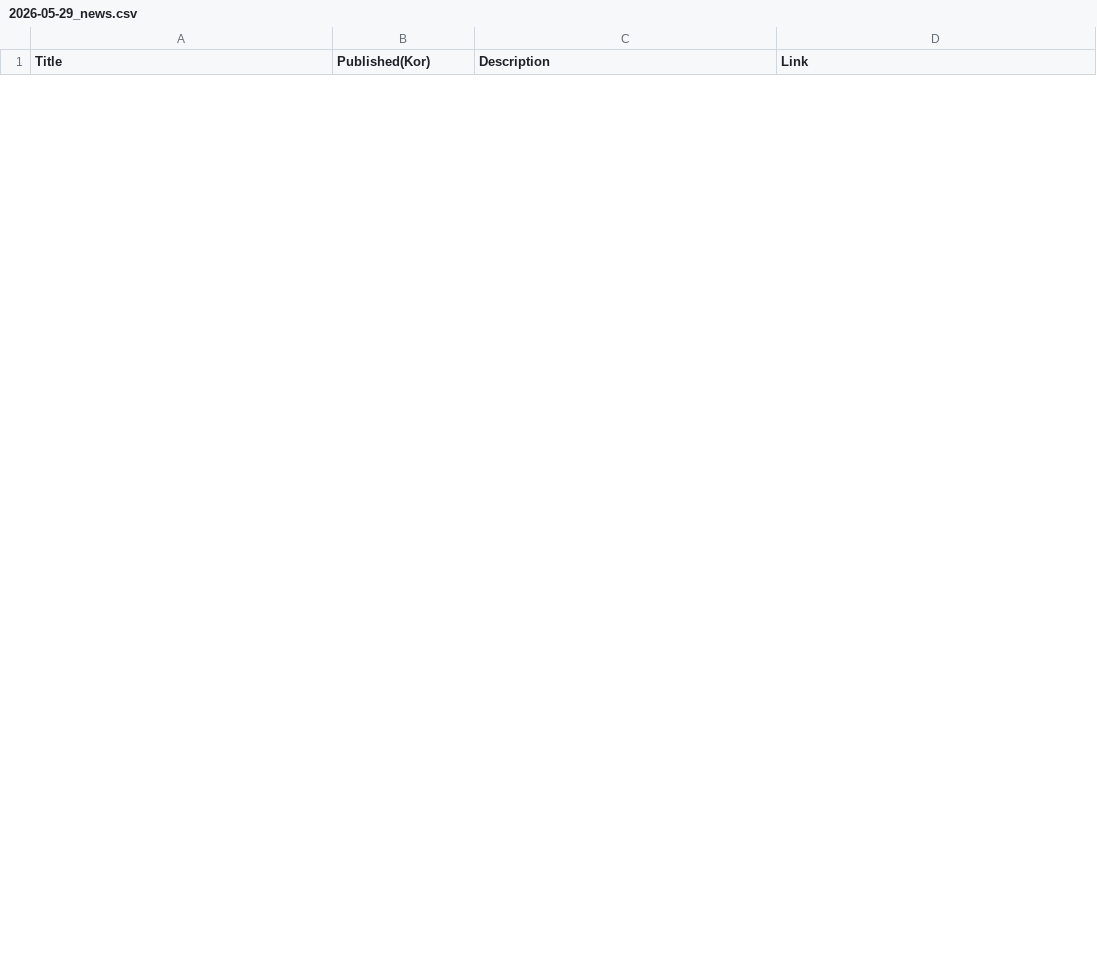
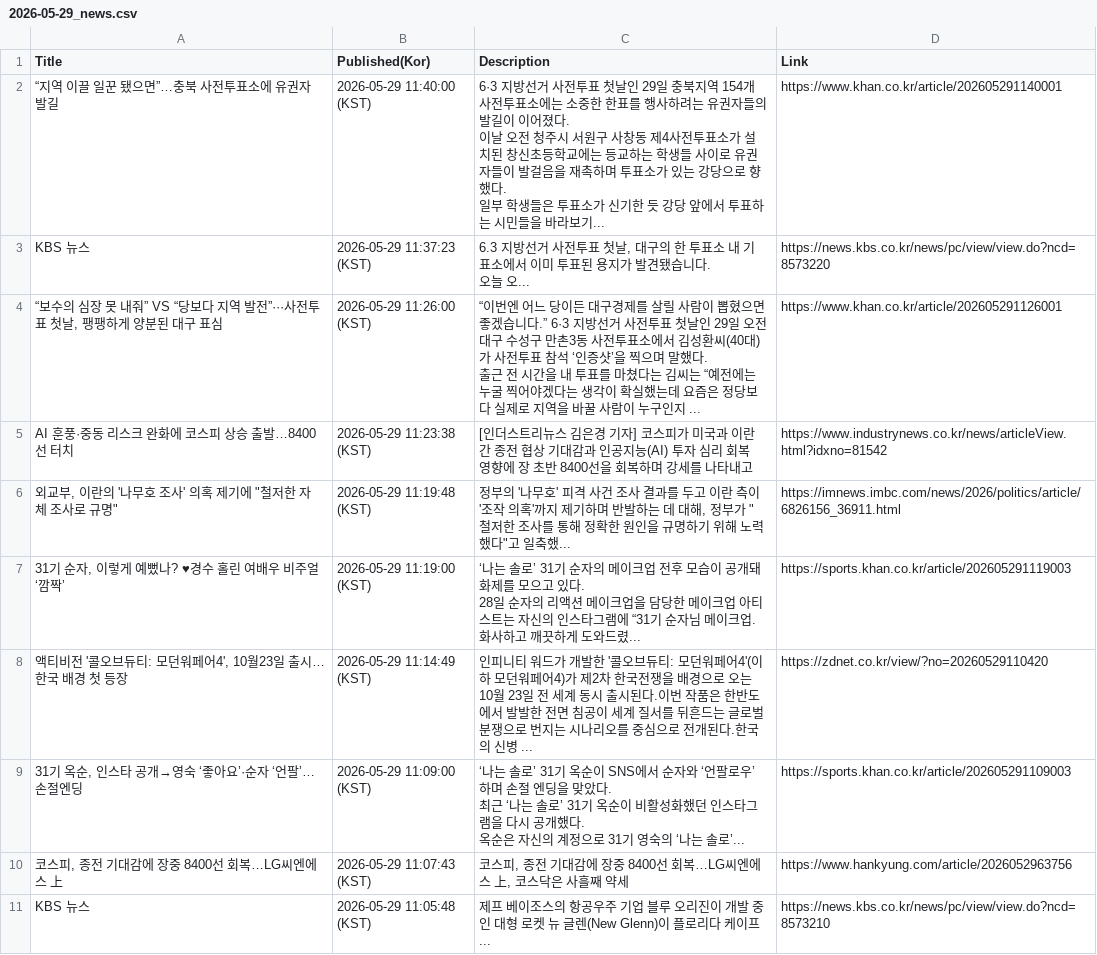
Before and after one commit to Bu-Du-Dak/DailyNews, a CSV file: news/2026-05/2026-05-29_news.csv, drawn as a sheet; only a part is shown; the diff covers the shown part only.

Commit message:
Auto-update 2026-05-29 news data

```diff
--- a/news/2026-05/2026-05-29_news.csv
+++ b/news/2026-05/2026-05-29_news.csv
@@ -18,0 +2,18 @@
+“지역 이끌 일꾼 됐으면”…충북 사전투표소에 유권자 발길,2026-05-29 11:40:00 (KST),"6·3 지방선거 사전투표 첫날인 29일 충북지역 154개 사전투표소에는 소중한 한표를 행사하려는 유권자들의 발길이 이어졌다.
+이날 오전 청주시 서원구 사창동 제4사전투표소가 설치된 창신초등학교에는 등교하는 학생들 사이로 유권자들이 발걸음을 재촉하며 투표소가 있는 강당으로 향했다.
+일부 학생들은 투표소가 신기한 듯 강당 앞에서 투표하는 시민들을 바라보기...",https://www.khan.co.kr/article/202605291140001
+KBS 뉴스,2026-05-29 11:37:23 (KST),"6.3 지방선거 사전투표 첫날, 대구의 한 투표소 내 기표소에서 이미 투표된 용지가 발견됐습니다.
+오늘 오...",https://news.kbs.co.kr/news/pc/view/view.do?ncd=8573220
+"“보수의 심장 못 내줘” VS “당보다 지역 발전”···사전투표 첫날, 팽팽하게 양분된 대구 표심",2026-05-29 11:26:00 (KST),"“이번엔 어느 당이든 대구경제를 살릴 사람이 뽑혔으면 좋겠습니다.” 6·3 지방선거 사전투표 첫날인 29일 오전 대구 수성구 만촌3동 사전투표소에서 김성환씨(40대)가 사전투표 참석 ‘인증샷’을 찍으며 말했다.
+출근 전 시간을 내 투표를 마쳤다는 김씨는 “예전에는 누굴 찍어야겠다는 생각이 확실했는데 요즘은 정당보다 실제로 지역을 바꿀 사람이 누구인지 ...",https://www.khan.co.kr/article/202605291126001
+AI 훈풍·중동 리스크 완화에 코스피 상승 출발…8400선 터치,2026-05-29 11:23:38 (KST),[인더스트리뉴스 김은경 기자] 코스피가 미국과 이란 간 종전 협상 기대감과 인공지능(AI) 투자 심리 회복 영향에 장 초반 8400선을 회복하며 강세를 나타내고,https://www.industrynews.co.kr/news/articleView.html?idxno=81542
+"외교부, 이란의 '나무호 조사' 의혹 제기에 ""철저한 자체 조사로 규명""",2026-05-29 11:19:48 (KST),"정부의 '나무호' 피격 사건 조사 결과를 두고 이란 측이 '조작 의혹'까지 제기하며 반발하는 데 대해, 정부가 ""철저한 조사를 통해 정확한 원인을 규명하기 위해 노력했다""고 일축했...",https://imnews.imbc.com/news/2026/politics/article/6826156_36911.html
+"31기 순자, 이렇게 예뻤나? ♥경수 홀린 여배우 비주얼 ‘깜짝’",2026-05-29 11:19:00 (KST),"‘나는 솔로’ 31기 순자의 메이크업 전후 모습이 공개돼 화제를 모으고 있다.
+28일 순자의 리액션 메이크업을 담당한 메이크업 아티스트는 자신의 인스타그램에 “31기 순자님 메이크업.
+화사하고 깨끗하게 도와드렸...",https://sports.khan.co.kr/article/202605291119003
+"액티비전 '콜오브듀티: 모던워페어4', 10월23일 출시…한국 배경 첫 등장",2026-05-29 11:14:49 (KST),인피니티 워드가 개발한 '콜오브듀티: 모던워페어4'(이하 모던워페어4)가 제2차 한국전쟁을 배경으로 오는 10월 23일 전 세계 동시 출시된다.이번 작품은 한반도에서 발발한 전면 침공이 세계 질서를 뒤흔드는 글로벌 분쟁으로 번지는 시나리오를 중심으로 전개된다.한국의 신병 ...,https://zdnet.co.kr/view/?no=20260529110420
+"31기 옥순, 인스타 공개→영숙 ‘좋아요’·순자 ‘언팔’…손절엔딩",2026-05-29 11:09:00 (KST),"‘나는 솔로’ 31기 옥순이 SNS에서 순자와 ‘언팔로우’하며 손절 엔딩을 맞았다.
+최근 ‘나는 솔로’ 31기 옥순이 비활성화했던 인스타그램을 다시 공개했다.
+옥순은 자신의 계정으로 31기 영숙의 ‘나는 솔로’...",https://sports.khan.co.kr/article/202605291109003
+"코스피, 종전 기대감에 장중 8400선 회복…LG씨엔에스 上",2026-05-29 11:07:43 (KST),"코스피, 종전 기대감에 장중 8400선 회복…LG씨엔에스 上, 코스닥은 사흘째 약세",https://www.hankyung.com/article/2026052963756
+KBS 뉴스,2026-05-29 11:05:48 (KST),제프 베이조스의 항공우주 기업 블루 오리진이 개발 중인 대형 로켓 뉴 글렌(New Glenn)이 플로리다 케이프...,https://news.kbs.co.kr/news/pc/view/view.do?ncd=8573210
```
Also changed, not shown: 10 removed rows elsewhere in this file.
